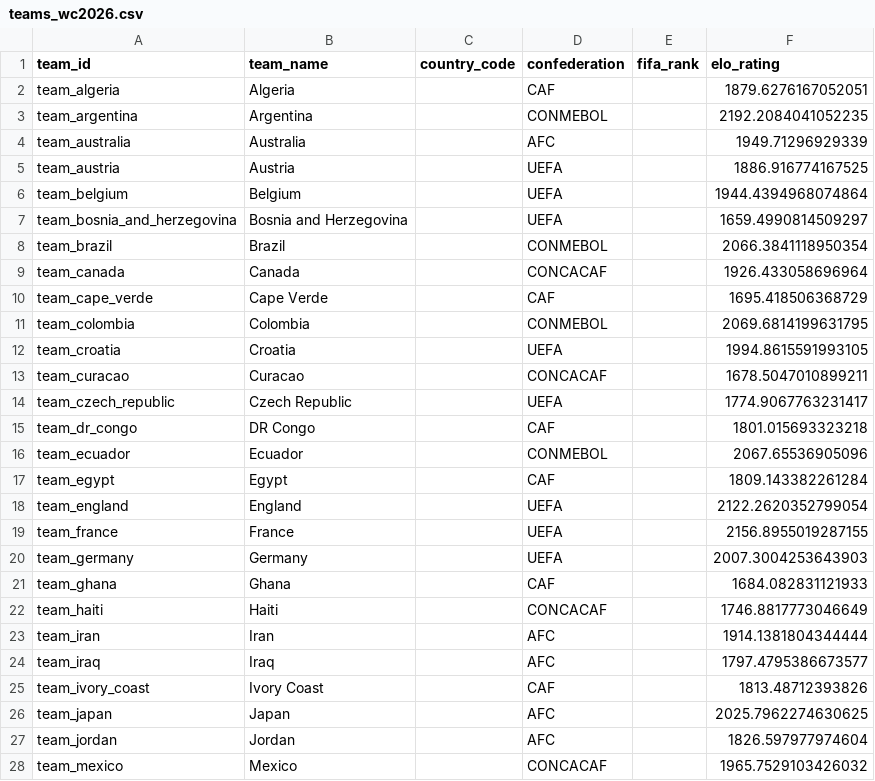
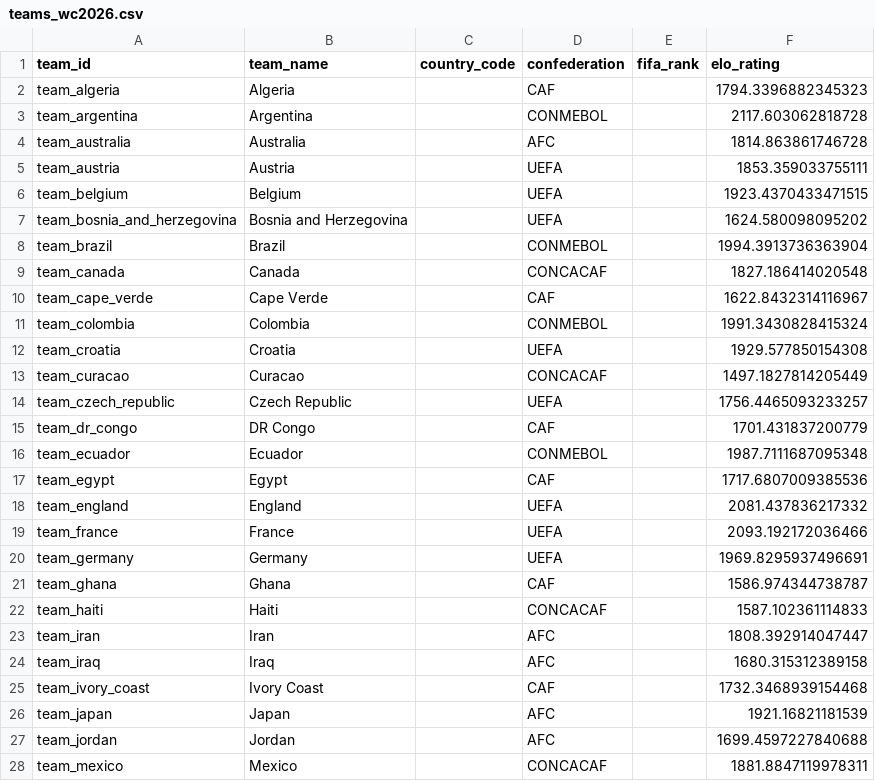
Before and after one commit to ismahers/wc2026, a CSV file: data/processed/teams_wc2026.csv, drawn as a sheet; only a part is shown; the diff covers the shown part only.

```diff
--- a/data/processed/teams_wc2026.csv
+++ b/data/processed/teams_wc2026.csv
@@ -1,28 +1,28 @@
 team_id,team_name,country_code,confederation,fifa_rank,elo_rating
-team_algeria,Algeria,,CAF,,1879.6276167052051
-team_argentina,Argentina,,CONMEBOL,,2192.2084041052235
-team_australia,Australia,,AFC,,1949.71296929339
-team_austria,Austria,,UEFA,,1886.916774167525
-team_belgium,Belgium,,UEFA,,1944.4394968074864
-team_bosnia_and_herzegovina,Bosnia and Herzegovina,,UEFA,,1659.4990814509297
-team_brazil,Brazil,,CONMEBOL,,2066.3841118950354
-team_canada,Canada,,CONCACAF,,1926.433058696964
-team_cape_verde,Cape Verde,,CAF,,1695.418506368729
-team_colombia,Colombia,,CONMEBOL,,2069.6814199631795
-team_croatia,Croatia,,UEFA,,1994.8615591993105
-team_curacao,Curacao,,CONCACAF,,1678.5047010899211
-team_czech_republic,Czech Republic,,UEFA,,1774.9067763231417
-team_dr_congo,DR Congo,,CAF,,1801.015693323218
-team_ecuador,Ecuador,,CONMEBOL,,2067.65536905096
-team_egypt,Egypt,,CAF,,1809.143382261284
-team_england,England,,UEFA,,2122.2620352799054
-team_france,France,,UEFA,,2156.8955019287155
-team_germany,Germany,,UEFA,,2007.3004253643903
-team_ghana,Ghana,,CAF,,1684.082831121933
-team_haiti,Haiti,,CONCACAF,,1746.8817773046649
-team_iran,Iran,,AFC,,1914.1381804344444
-team_iraq,Iraq,,AFC,,1797.4795386673577
-team_ivory_coast,Ivory Coast,,CAF,,1813.48712393826
-team_japan,Japan,,AFC,,2025.7962274630625
-team_jordan,Jordan,,AFC,,1826.597977974604
-team_mexico,Mexico,,CONCACAF,,1965.7529103426032
+team_algeria,Algeria,,CAF,,1794.3396882345323
+team_argentina,Argentina,,CONMEBOL,,2117.603062818728
+team_australia,Australia,,AFC,,1814.863861746728
+team_austria,Austria,,UEFA,,1853.359033755111
+team_belgium,Belgium,,UEFA,,1923.4370433471515
+team_bosnia_and_herzegovina,Bosnia and Herzegovina,,UEFA,,1624.580098095202
+team_brazil,Brazil,,CONMEBOL,,1994.3913736363904
+team_canada,Canada,,CONCACAF,,1827.186414020548
+team_cape_verde,Cape Verde,,CAF,,1622.8432314116967
+team_colombia,Colombia,,CONMEBOL,,1991.3430828415324
+team_croatia,Croatia,,UEFA,,1929.577850154308
+team_curacao,Curacao,,CONCACAF,,1497.1827814205449
+team_czech_republic,Czech Republic,,UEFA,,1756.4465093233257
+team_dr_congo,DR Congo,,CAF,,1701.431837200779
+team_ecuador,Ecuador,,CONMEBOL,,1987.7111687095348
+team_egypt,Egypt,,CAF,,1717.6807009385536
+team_england,England,,UEFA,,2081.437836217332
+team_france,France,,UEFA,,2093.192172036466
+team_germany,Germany,,UEFA,,1969.8295937496691
+team_ghana,Ghana,,CAF,,1586.974344738787
+team_haiti,Haiti,,CONCACAF,,1587.102361114833
+team_iran,Iran,,AFC,,1808.392914047447
+team_iraq,Iraq,,AFC,,1680.315312389158
+team_ivory_coast,Ivory Coast,,CAF,,1732.3468939154468
+team_japan,Japan,,AFC,,1921.16821181539
+team_jordan,Jordan,,AFC,,1699.4597227840688
+team_mexico,Mexico,,CONCACAF,,1881.8847119978311
```
Also changed, not shown: 21 edited cells elsewhere in this file, data/processed/team_ratings_wc2026.csv, outputs/model_comparison.csv, 22 other files.
